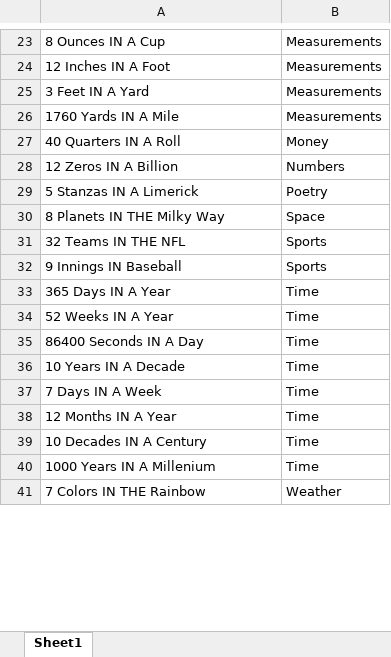
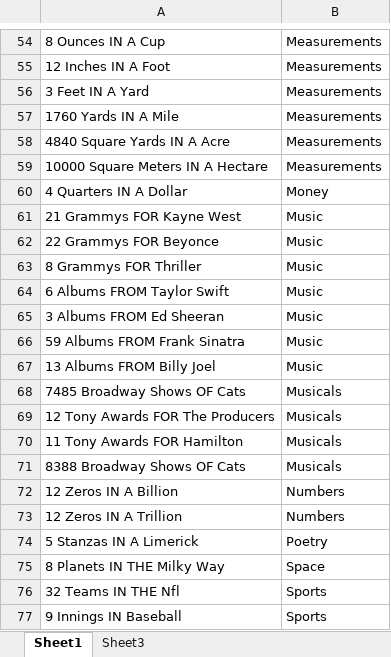
Before and after one commit to rebeccaansems/F-in-the-B, an Excel workbook: Assets/Questions/Questions.xlsx, sheet Sheet1, drawn as a sheet; only a part is shown, gaps mark what is left out; the shorter side is filled out with more unchanged rows; values as stored, in another font and other column widths than the file's, no borders; table styles not drawn; addresses are those after the commit; the diff covers the shown part only; the diff names each change by its address in the sheet, - before the commit and + after, or states it on an @@ line.

Commit message:
Added more questions

```diff
--- a/Assets/Questions/Questions.xlsx (sheet Sheet1)
+++ b/Assets/Questions/Questions.xlsx (sheet Sheet1)
+sheet tab: Sheet3
@@ row 63 moved to row 58: 4840 Square Yards IN A Acre @@
@@ row 64 moved to row 59: 10000 Square Meters IN A Hectare @@
-A60: 40 Quarters IN A Roll
+A60: 4 Quarters IN A Dollar
+row 61: 21 Grammys FOR Kayne West | Music
+row 62: 22 Grammys FOR Beyonce | Music
+row 63: 8 Grammys FOR Thriller | Music
+row 64: 6 Albums FROM Taylor Swift | Music
+row 65: 3 Albums FROM Ed Sheeran | Music
+row 66: 59 Albums FROM Frank Sinatra | Music
+row 67: 13 Albums FROM Billy Joel | Music
+row 68: 7485 Broadway Shows OF Cats | Musicals
+row 69: 12 Tony Awards FOR The Producers | Musicals
+row 70: 11 Tony Awards FOR Hamilton | Musicals
+row 71: 8388 Broadway Shows OF Cats | Musicals
@@ row 45 moved to row 73: 12 Zeros IN A Trillion @@
-A76: 32 Teams IN THE NFL
+A76: 32 Teams IN THE Nfl
```
Also changed, not shown: 48 added rows, 2 removed rows, 25 moved rows and 2 edited cells elsewhere in this sheet, 1 other file.
